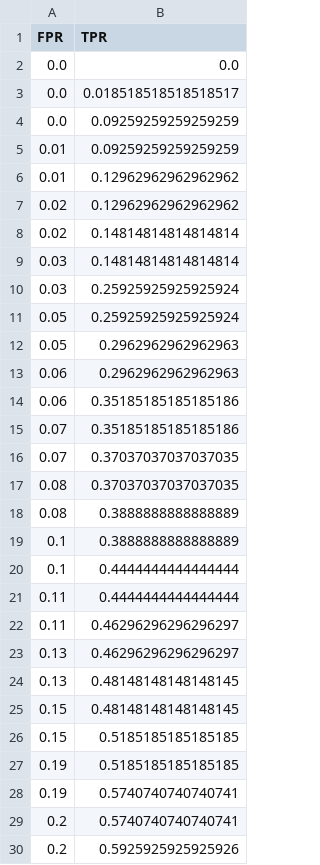
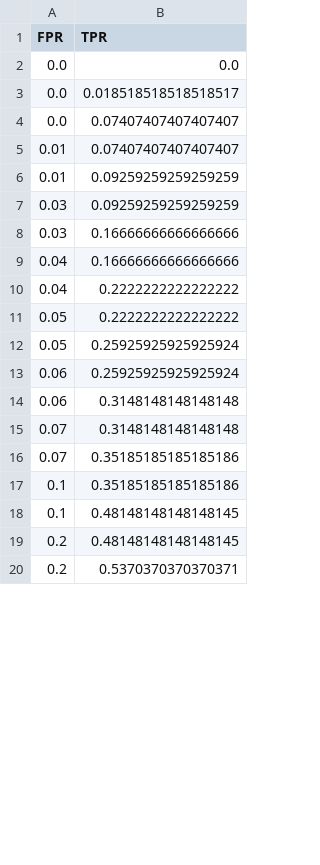
Before and after one commit to ap24110011024/Disease_detection, a CSV file: results/roc/roc_logistic.csv, drawn as a sheet; only a part is shown; the diff covers the shown part only.

Commit message:
Update notebooks, preprocessing pipeline, and publication results

```diff
--- a/results/roc/roc_logistic.csv
+++ b/results/roc/roc_logistic.csv
@@ -3,28 +3,18 @@ FPR,TPR
 0.0,0.018518518518518517
-0.0,0.09259259259259259
+0.0,0.07407407407407407
+0.01,0.07407407407407407
 0.01,0.09259259259259259
-0.01,0.12962962962962962
-0.02,0.12962962962962962
-0.02,0.14814814814814814
-0.03,0.14814814814814814
-0.03,0.25925925925925924
+0.03,0.09259259259259259
+0.03,0.16666666666666666
+0.04,0.16666666666666666
+0.04,0.2222222222222222
+0.05,0.2222222222222222
 0.05,0.25925925925925924
-0.05,0.2962962962962963
-0.06,0.2962962962962963
-0.06,0.35185185185185186
+0.06,0.25925925925925924
+0.06,0.3148148148148148
+0.07,0.3148148148148148
 0.07,0.35185185185185186
-0.07,0.37037037037037035
-0.08,0.37037037037037035
-0.08,0.3888888888888889
-0.1,0.3888888888888889
-0.1,0.4444444444444444
-0.11,0.4444444444444444
-0.11,0.46296296296296297
-0.13,0.46296296296296297
-0.13,0.48148148148148145
-0.15,0.48148148148148145
-0.15,0.5185185185185185
-0.19,0.5185185185185185
-0.19,0.5740740740740741
-0.2,0.5740740740740741
-0.2,0.5925925925925926
+0.1,0.35185185185185186
+0.1,0.48148148148148145
+0.2,0.48148148148148145
+0.2,0.5370370370370371
```
Also changed, not shown: 11 added rows, 11 removed rows and 13 edited cells elsewhere in this file, results/results_log.csv, results/week5/ablation_results.csv, 40 other files.
